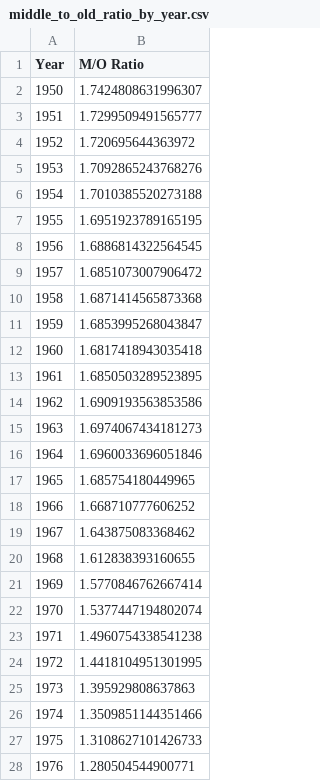
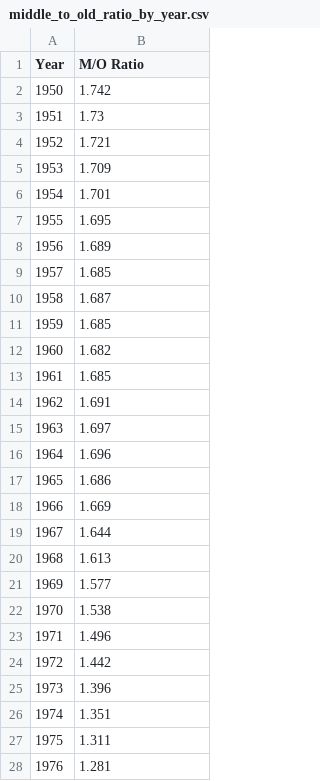
Before and after one commit to ckinley360/StockPriceAndPopulationAge, a CSV file: transform_data/middle_to_old_ratio_by_year.csv, drawn as a sheet; only a part is shown; the diff covers the shown part only.

Commit message:
Round ratio to 3 decimal places

```diff
--- a/transform_data/middle_to_old_ratio_by_year.csv
+++ b/transform_data/middle_to_old_ratio_by_year.csv
@@ -1,28 +1,28 @@
 Year,M/O Ratio
-1950,1.7424808631996307
-1951,1.7299509491565777
-1952,1.720695644363972
-1953,1.7092865243768276
-1954,1.7010385520273188
-1955,1.6951923789165195
-1956,1.6886814322564545
-1957,1.6851073007906472
-1958,1.6871414565873368
-1959,1.6853995268043847
-1960,1.6817418943035418
-1961,1.6850503289523895
-1962,1.6909193563853586
-1963,1.6974067434181273
-1964,1.6960033696051846
-1965,1.685754180449965
-1966,1.668710777606252
-1967,1.643875083368462
-1968,1.612838393160655
-1969,1.5770846762667414
-1970,1.5377447194802074
-1971,1.4960754338541238
-1972,1.4418104951301995
-1973,1.395929808637863
-1974,1.3509851144351466
-1975,1.3108627101426733
-1976,1.280504544900771
+1950,1.742
+1951,1.73
+1952,1.721
+1953,1.709
+1954,1.701
+1955,1.695
+1956,1.689
+1957,1.685
+1958,1.687
+1959,1.685
+1960,1.682
+1961,1.685
+1962,1.691
+1963,1.697
+1964,1.696
+1965,1.686
+1966,1.669
+1967,1.644
+1968,1.613
+1969,1.577
+1970,1.538
+1971,1.496
+1972,1.442
+1973,1.396
+1974,1.351
+1975,1.311
+1976,1.281
```
Also changed, not shown: 44 edited cells elsewhere in this file, 1 other file.
